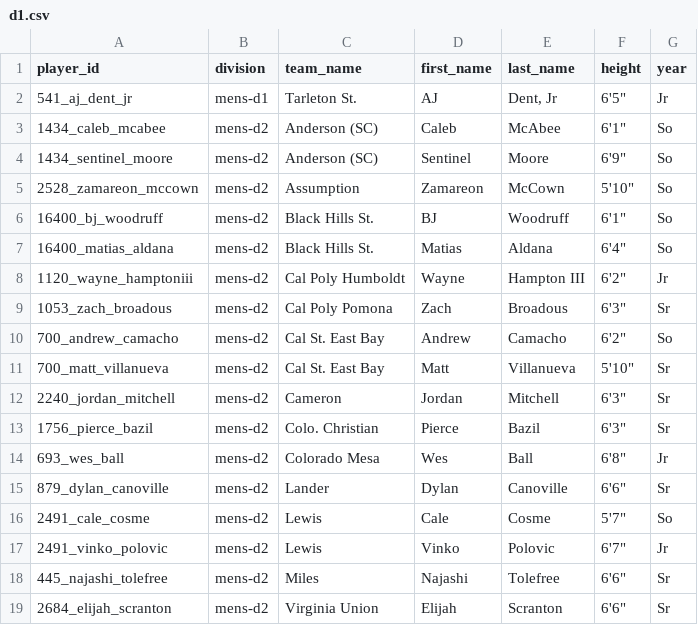
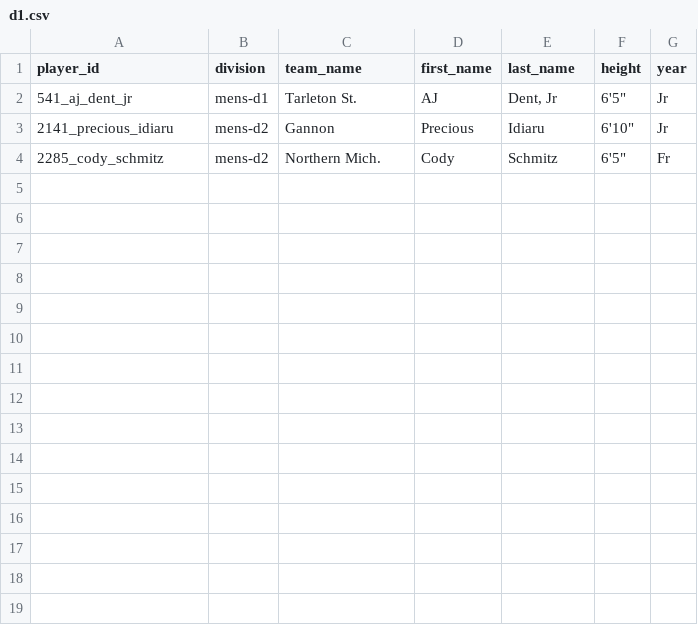
Before and after one commit to slawless423/sideline-stats, a CSV file: rosters/d1.csv, drawn as a sheet.

Commit message:
Update d1.csv

```diff
--- a/rosters/d1.csv
+++ b/rosters/d1.csv
@@ -2,18 +2,3 @@ player_id,division,team_name,first_name,last_name,height,year
 541_aj_dent_jr,mens-d1,Tarleton St.,AJ,"Dent, Jr","6'5""",Jr
-1434_caleb_mcabee,mens-d2,Anderson (SC),Caleb,McAbee,"6'1""",So
-1434_sentinel_moore,mens-d2,Anderson (SC),Sentinel,Moore,"6'9""",So
-2528_zamareon_mccown,mens-d2,Assumption,Zamareon,McCown,"5'10""",So
-16400_bj_woodruff,mens-d2,Black Hills St.,BJ,Woodruff,"6'1""",So
-16400_matias_aldana,mens-d2,Black Hills St.,Matias,Aldana,"6'4""",So
-1120_wayne_hamptoniii,mens-d2,Cal Poly Humboldt,Wayne,Hampton III,"6'2""",Jr
-1053_zach_broadous,mens-d2,Cal Poly Pomona,Zach,Broadous,"6'3""",Sr
-700_andrew_camacho,mens-d2,Cal St. East Bay,Andrew,Camacho,"6'2""",So
-700_matt_villanueva,mens-d2,Cal St. East Bay,Matt,Villanueva,"5'10""",Sr
-2240_jordan_mitchell,mens-d2,Cameron,Jordan,Mitchell,"6'3""",Sr
-1756_pierce_bazil,mens-d2,Colo. Christian,Pierce,Bazil,"6'3""",Sr
-693_wes_ball,mens-d2,Colorado Mesa,Wes,Ball,"6'8""",Jr
-879_dylan_canoville,mens-d2,Lander,Dylan,Canoville,"6'6""",Sr
-2491_cale_cosme,mens-d2,Lewis,Cale,Cosme,"5'7""",So
-2491_vinko_polovic,mens-d2,Lewis,Vinko,Polovic,"6'7""",Jr
-445_najashi_tolefree,mens-d2,Miles,Najashi,Tolefree,"6'6""",Sr
-2684_elijah_scranton,mens-d2,Virginia Union,Elijah,Scranton,"6'6""",Sr
+2141_precious_idiaru,mens-d2,Gannon,Precious,Idiaru,"6'10""",Jr
+2285_cody_schmitz,mens-d2,Northern Mich.,Cody,Schmitz,"6'5""",Fr
```
